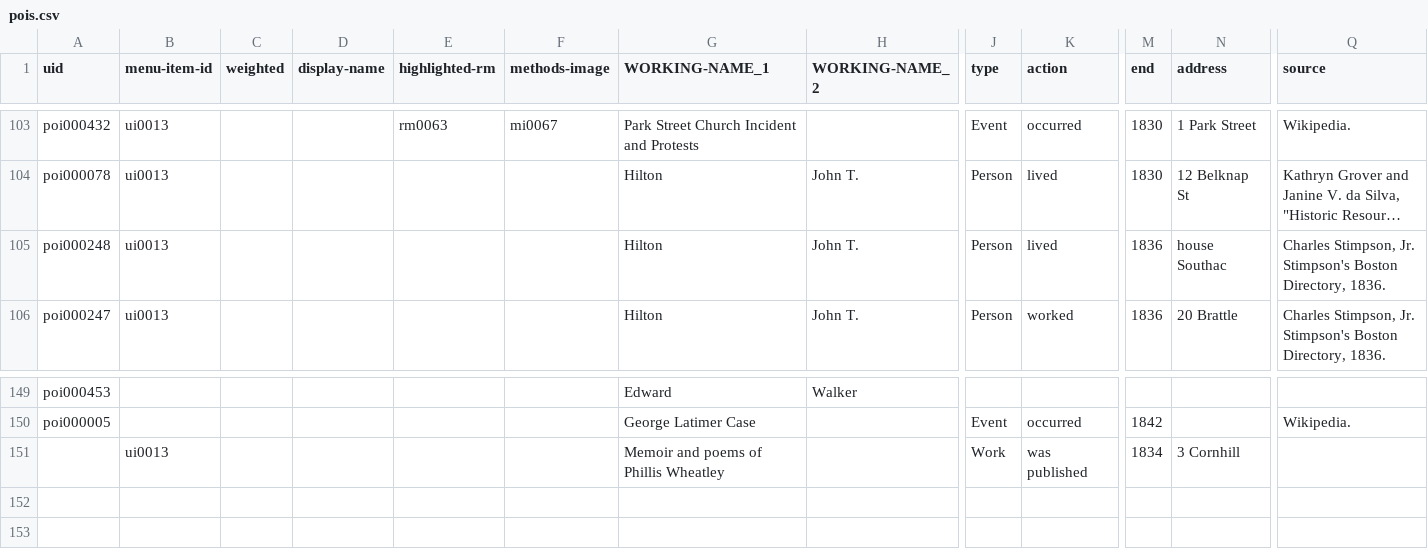
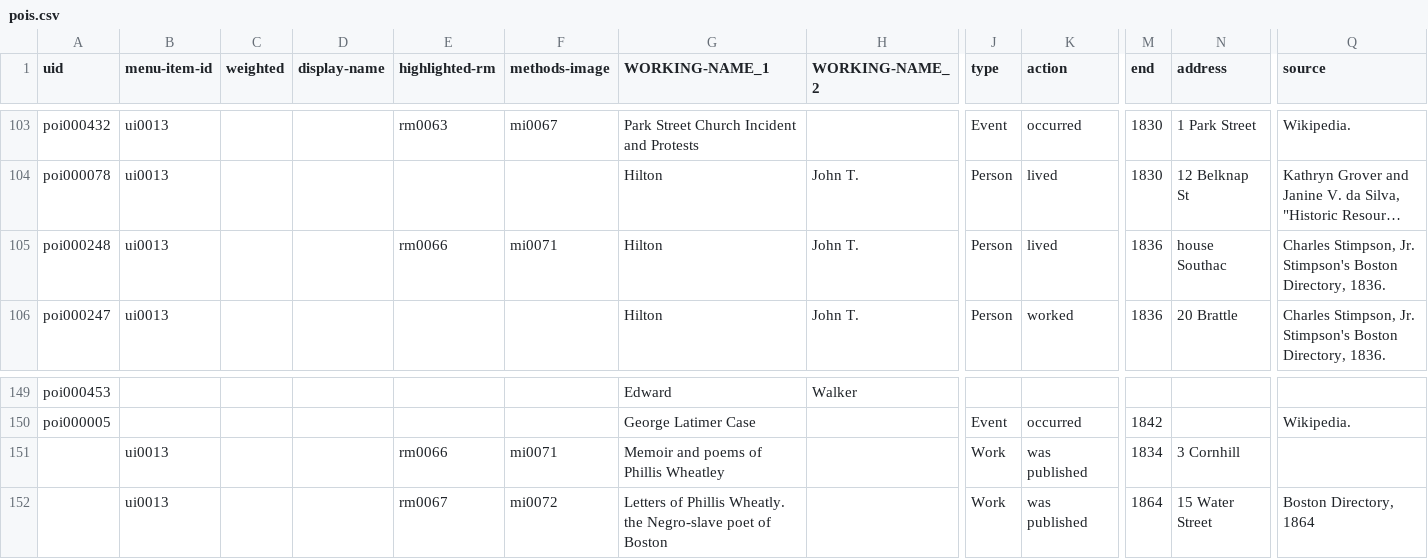
Before and after one commit to HarvardMapCollection/historic-black-boston-data, a CSV file: hmc-created/app/pois.csv, drawn as a sheet; only a part is shown, gaps mark what is left out; long unchanged cells end in …; rows hold the shown columns only; the diff names each change by its address in the sheet, - before the commit and + after, or states it on an @@ line.

```diff
--- a/hmc-created/app/pois.csv
+++ b/hmc-created/app/pois.csv
-E105 (highlighted-rm): (empty)
+E105 (highlighted-rm): rm0066
-F105 (methods-image): (empty)
+F105 (methods-image): mi0071
-E151 (highlighted-rm): (empty)
+E151 (highlighted-rm): rm0066
-F151 (methods-image): (empty)
+F151 (methods-image): mi0071
+row 152:  | ui0013 |  |  | rm0067 | mi0072 | Letters of Phillis Wheatly. the Negro-slave poet of Boston |  | Work | was published | 1864 | 15 Water Street | Boston Directory, 1864
```
Also changed, not shown: hmc-created/app/methods-images.csv, hmc-created/app/research-materials.csv.
